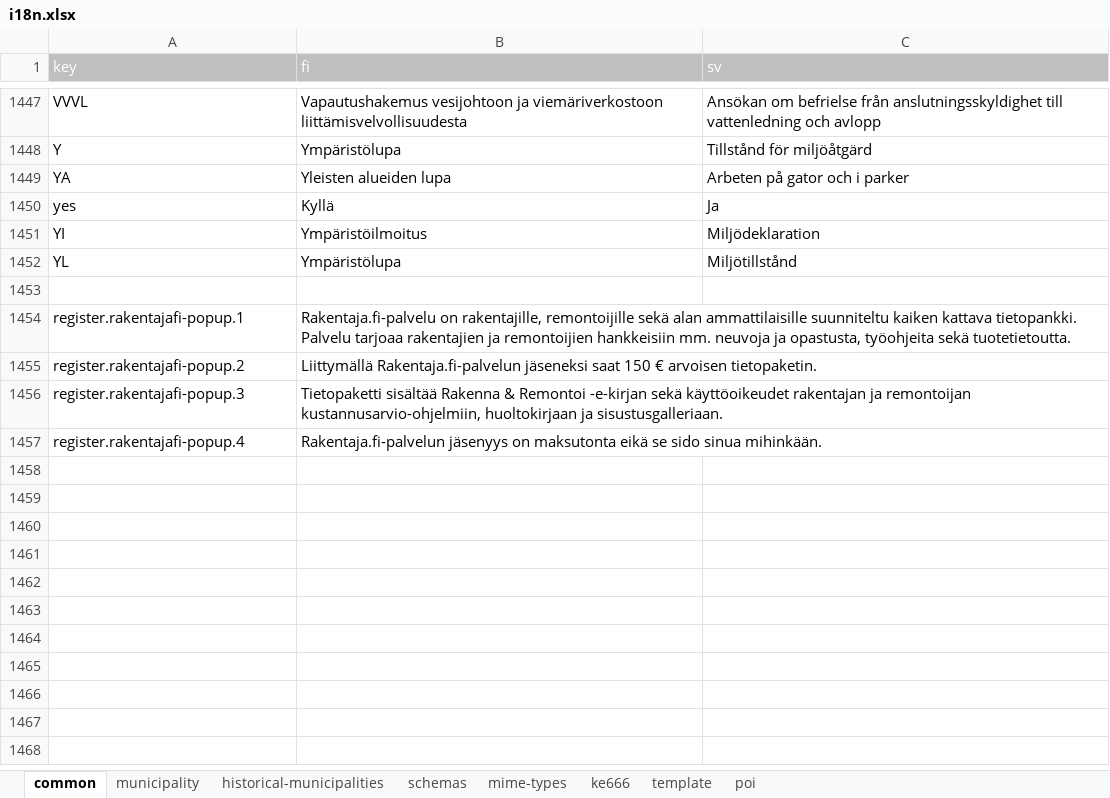
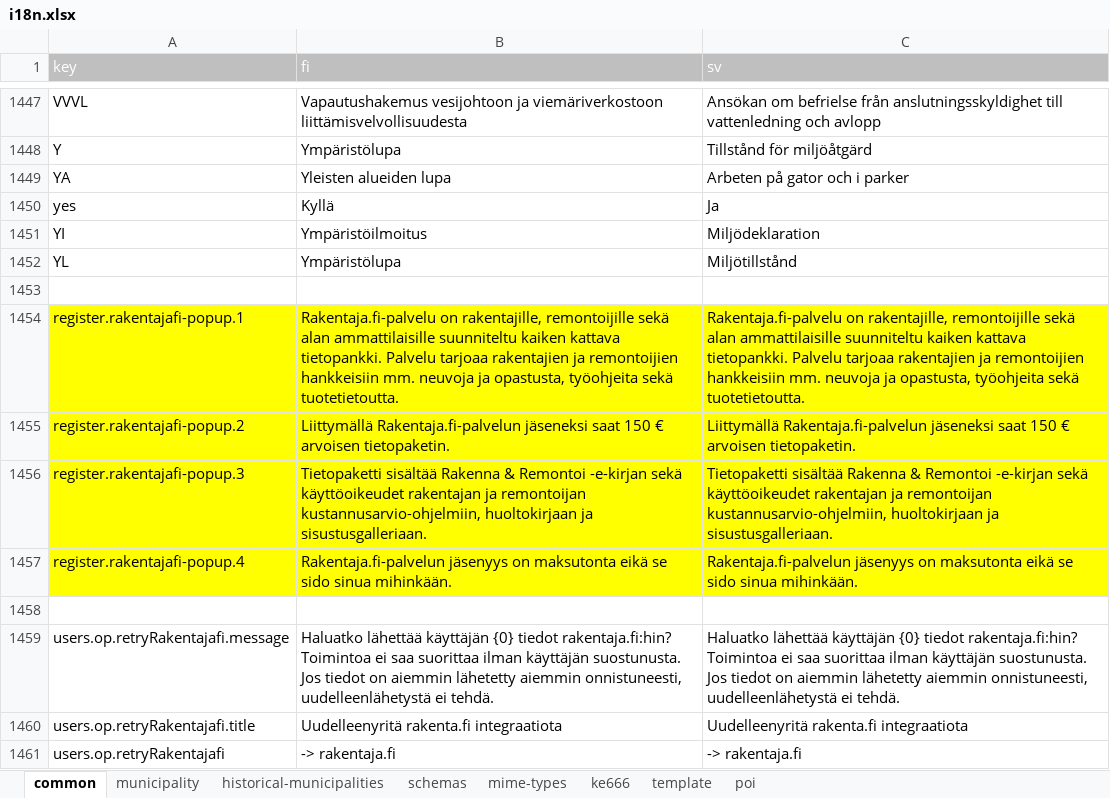
Before and after one commit to lupapiste/lupapiste, an Excel workbook: resources/i18n.xlsx, sheet common, drawn as a sheet; only a part is shown, gaps mark what is left out; values as stored, in another font and other column widths than the file's, no borders; conditional formats not drawn; the diff names each change by its address in the sheet, - before the commit and + after, or states it on an @@ line.

Commit message:
Added command for retrying rakentaja.fi integration

```diff
--- a/resources/i18n.xlsx (sheet common)
+++ b/resources/i18n.xlsx (sheet common)
-A1454:C1457 fill: none
+A1454:C1457 fill: #FFFF00
-C1454 (sv): (empty)
+C1454 (sv): Rakentaja.fi-palvelu on rakentajille, remontoijille sekä alan ammattilaisille suunniteltu kaiken kattava tietopankki. Palvelu tarjoaa rakentajien ja remontoijien hankkeisiin mm. neuvoja ja opastusta, työohjeita sekä tuotetietoutta.
-C1455 (sv): (empty)
+C1455 (sv): Liittymällä Rakentaja.fi-palvelun jäseneksi saat 150 € arvoisen tietopaketin.
-C1456 (sv): (empty)
+C1456 (sv): Tietopaketti sisältää Rakenna & Remontoi -e-kirjan sekä käyttöoikeudet rakentajan ja remontoijan kustannusarvio-ohjelmiin, huoltokirjaan ja sisustusgalleriaan.
-C1457 (sv): (empty)
+C1457 (sv): Rakentaja.fi-palvelun jäsenyys on maksutonta eikä se sido sinua mihinkään.
+row 1458: (empty)
+row 1459: users.op.retryRakentajafi.message | Haluatko lähettää käyttäjän {0} tiedot rakentaja.fi:hin? Toimintoa ei saa suorittaa ilman käyttäjän suostunusta. Jos tiedot on aiemmin lähetetty aiemmin onnistuneesti, uudelleenlähetystä ei tehdä. | Haluatko lähettää käyttäjän {0} tiedot rakentaja.fi:hin? Toimintoa ei saa suorittaa ilman käyttäjän suostunusta. Jos tiedot on aiemmin lähetetty aiemmin onnistuneesti, uudelleenlähetystä ei tehdä.
+row 1460: users.op.retryRakentajafi.title | Uudelleenyritä rakenta.fi integraatiota | Uudelleenyritä rakenta.fi integraatiota
+row 1461: users.op.retryRakentajafi | -> rakentaja.fi | -> rakentaja.fi
```
Also changed, not shown: 3 other files.
